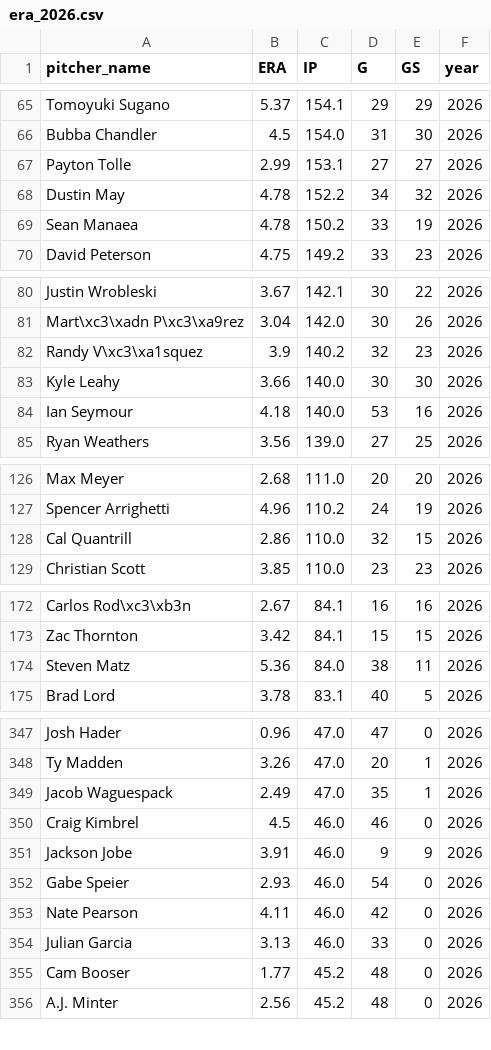
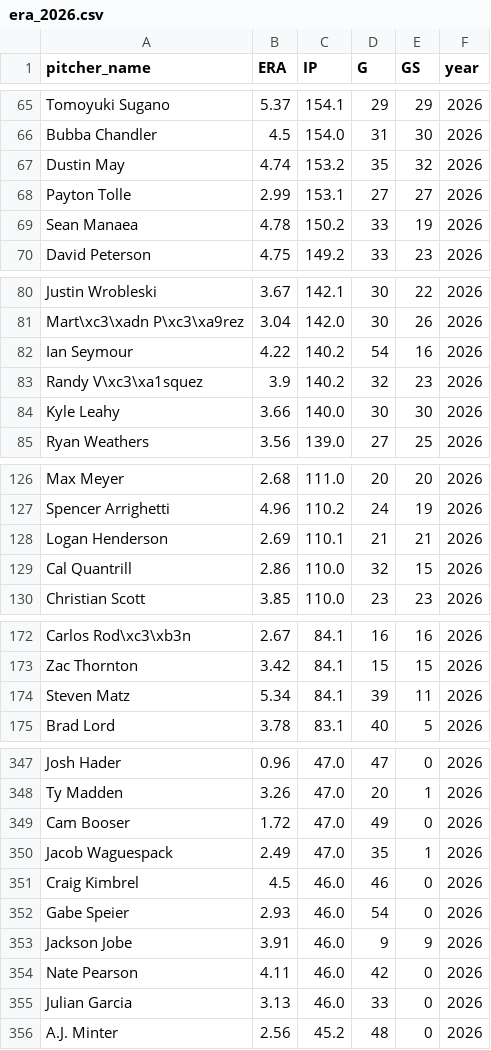
Before and after one commit to mamoss11/pitch_similarity, a CSV file: data/era_2026.csv, drawn as a sheet; only a part is shown, gaps mark what is left out; the diff covers the shown part only.

```diff
--- a/data/era_2026.csv
+++ b/data/era_2026.csv
@@ -66,4 +66,4 @@ Tomoyuki Sugano,5.37,154.1,29,29,2026
 Bubba Chandler,4.5,154.0,31,30,2026
+Dustin May,4.74,153.2,35,32,2026
 Payton Tolle,2.99,153.1,27,27,2026
-Dustin May,4.78,152.2,34,32,2026
 Sean Manaea,4.78,150.2,33,19,2026
@@ -81,5 +81,5 @@ Justin Wrobleski,3.67,142.1,30,22,2026
 Mart\xc3\xadn P\xc3\xa9rez,3.04,142.0,30,26,2026
+Ian Seymour,4.22,140.2,54,16,2026
 Randy V\xc3\xa1squez,3.9,140.2,32,23,2026
 Kyle Leahy,3.66,140.0,30,30,2026
-Ian Seymour,4.18,140.0,53,16,2026
 Ryan Weathers,3.56,139.0,27,25,2026
@@ -127,2 +127,3 @@ Max Meyer,2.68,111.0,20,20,2026
 Spencer Arrighetti,4.96,110.2,24,19,2026
+Logan Henderson,2.69,110.1,21,21,2026
 Cal Quantrill,2.86,110.0,32,15,2026
@@ -173,3 +173,3 @@ Carlos Rod\xc3\xb3n,2.67,84.1,16,16,2026
 Zac Thornton,3.42,84.1,15,15,2026
-Steven Matz,5.36,84.0,38,11,2026
+Steven Matz,5.34,84.1,39,11,2026
 Brad Lord,3.78,83.1,40,5,2026
@@ -348,9 +348,9 @@ Josh Hader,0.96,47.0,47,0,2026
 Ty Madden,3.26,47.0,20,1,2026
+Cam Booser,1.72,47.0,49,0,2026
 Jacob Waguespack,2.49,47.0,35,1,2026
 Craig Kimbrel,4.5,46.0,46,0,2026
+Gabe Speier,2.93,46.0,54,0,2026
 Jackson Jobe,3.91,46.0,9,9,2026
-Gabe Speier,2.93,46.0,54,0,2026
 Nate Pearson,4.11,46.0,42,0,2026
 Julian Garcia,3.13,46.0,33,0,2026
-Cam Booser,1.77,45.2,48,0,2026
 A.J. Minter,2.56,45.2,48,0,2026
```
Also changed, not shown: 7 added rows, 8 removed rows and 6 moved rows elsewhere in this file, data/profiles_aaa_2026.csv.
